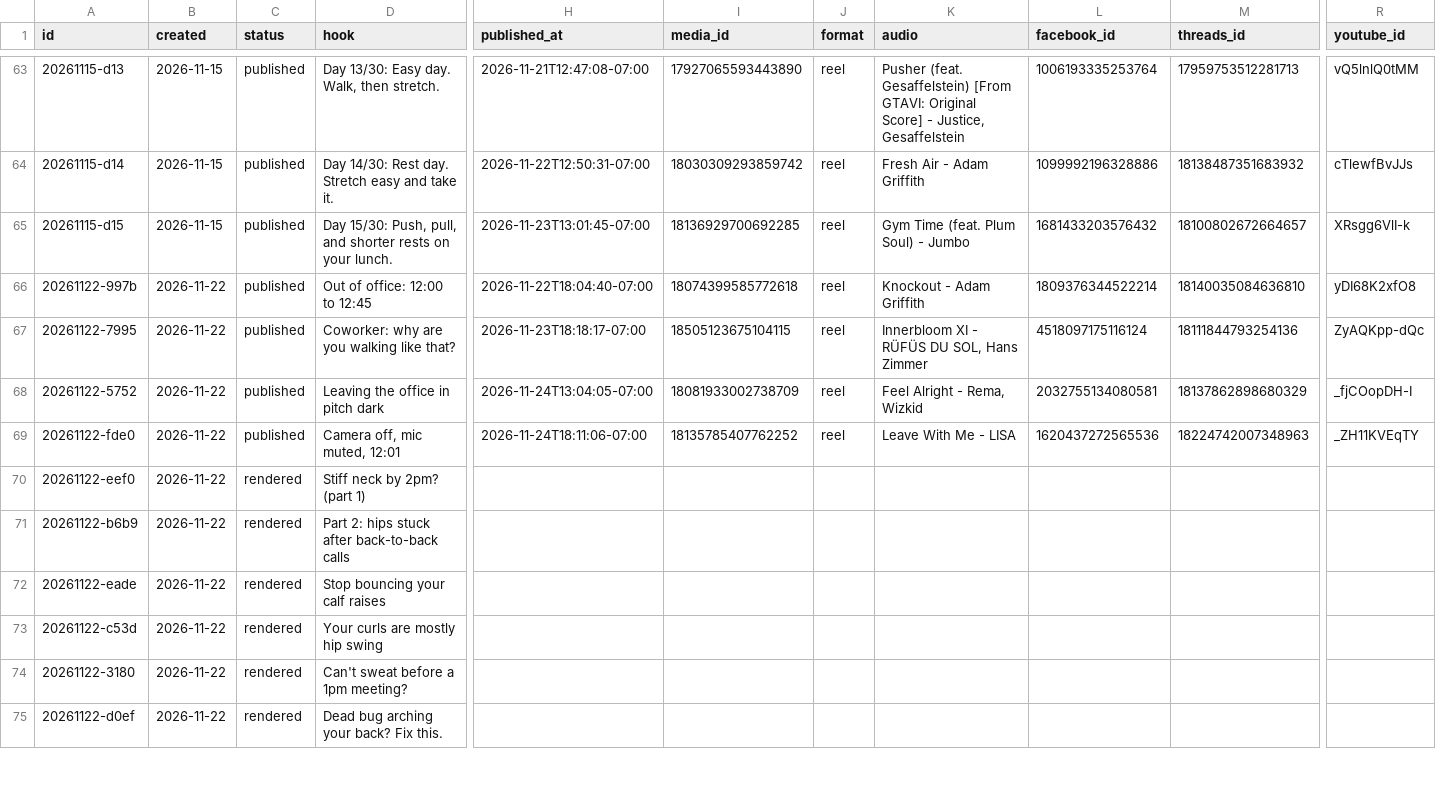
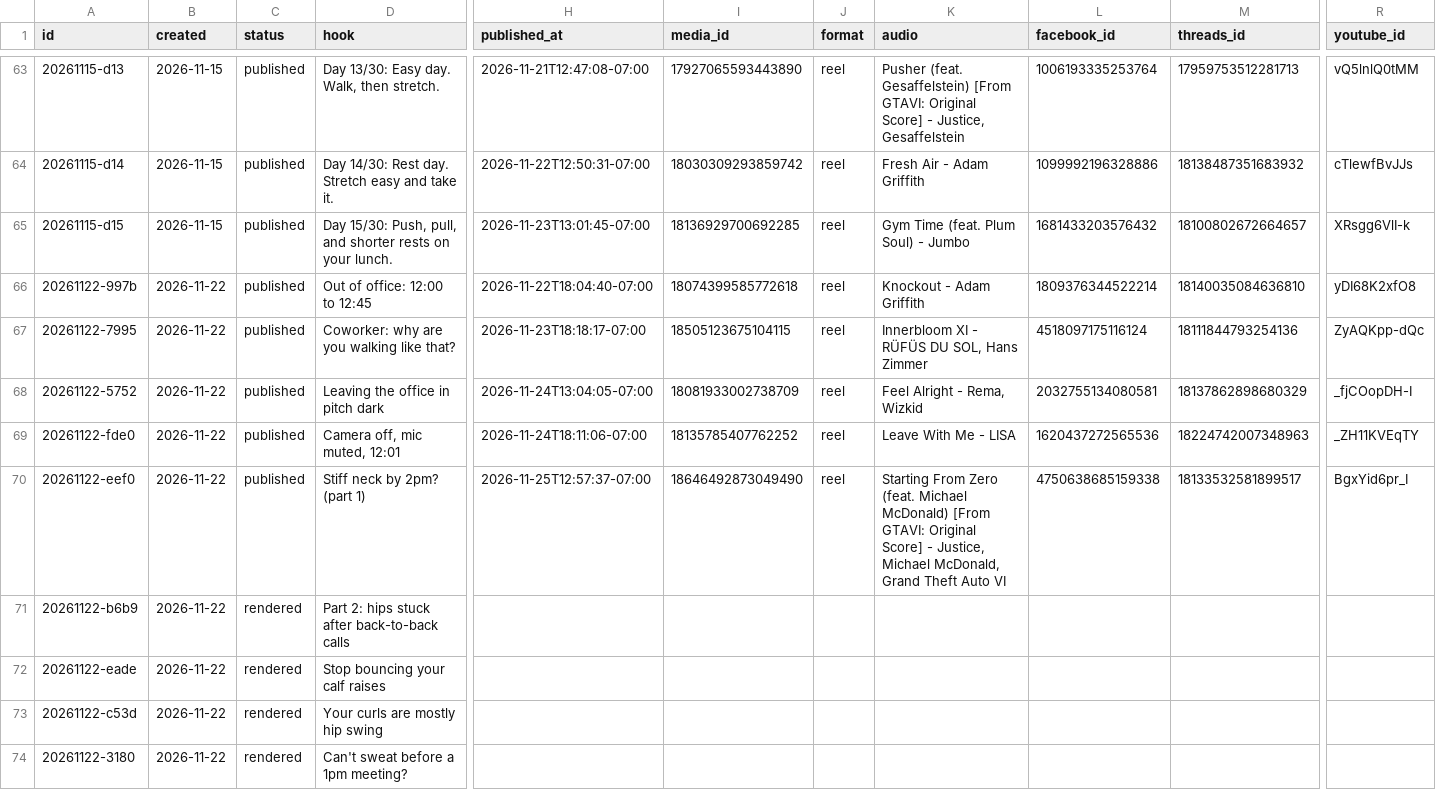
Before and after one commit to lunchbreaklifts/lunch-break-lifts, a CSV file: posts.csv, drawn as a sheet; only a part is shown, gaps mark what is left out; the shorter side is filled out with more unchanged rows; the diff names each change by its address in the sheet, - before the commit and + after, or states it on an @@ line.

Commit message:
Published post

```diff
--- a/posts.csv
+++ b/posts.csv
-C70 (status): rendered
+C70 (status): published
-H70 (published_at): (empty)
+H70 (published_at): 2026-11-25T12:57:37-07:00
-I70 (media_id): (empty)
+I70 (media_id): 18646492873049490
-J70 (format): (empty)
+J70 (format): reel
-K70 (audio): (empty)
+K70 (audio): Starting From Zero (feat. Michael McDonald) [From GTAVI: Original Score] - Justice, Michael McDonald, Grand Theft Auto VI
-L70 (facebook_id): (empty)
+L70 (facebook_id): 4750638685159338
-M70 (threads_id): (empty)
+M70 (threads_id): 18133532581899517
-R70 (youtube_id): (empty)
+R70 (youtube_id): BgxYid6pr_I
```
Also changed, not shown: 22 other files.
